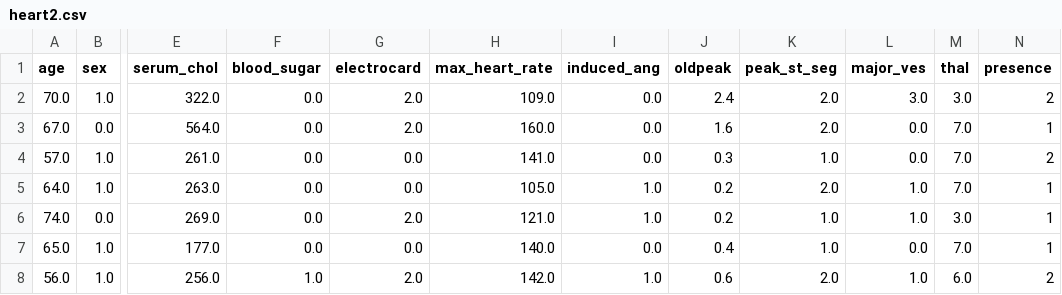
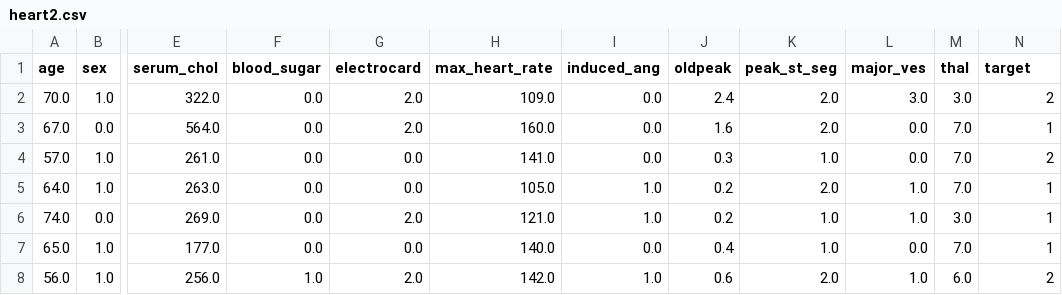
Before and after one commit to amithshubhan/Major_Project_Dataset, a CSV file: heart2.csv, drawn as a sheet; only a part is shown, gaps mark what is left out; the diff names each change by its address in the sheet, - before the commit and + after, or states it on an @@ line.

Commit message:
Update heart2.csv

```diff
--- a/heart2.csv
+++ b/heart2.csv
-N1: presence
+N1: target
```
